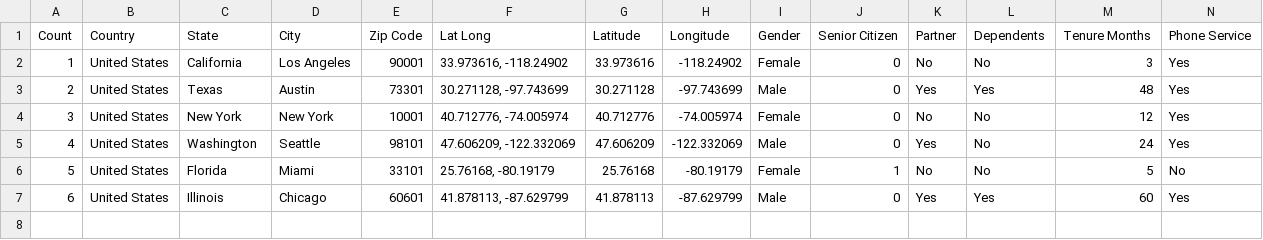
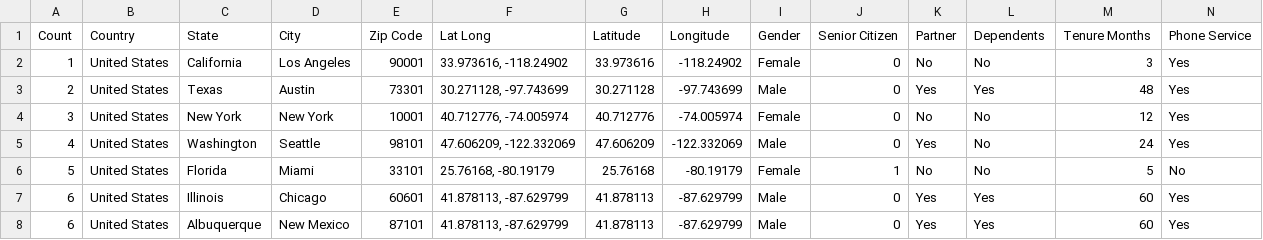
Before and after one commit to Dheeraj30198/Churn-Prediction, a CSV file: sample_input_6_customers.csv, drawn as a sheet; only a part is shown; rows hold the shown columns only; the diff names each change by its address in the sheet, - before the commit and + after, or states it on an @@ line.

Commit message:
Update sample_input_6_customers.csv

```diff
--- a/sample_input_6_customers.csv
+++ b/sample_input_6_customers.csv
+row 8: 6 | United States | Albuquerque | New Mexico | 87101 | 41.878113, -87.629799 | 41.878113 | -87.629799 | Male | 0 | Yes | Yes | 60 | Yes
```
